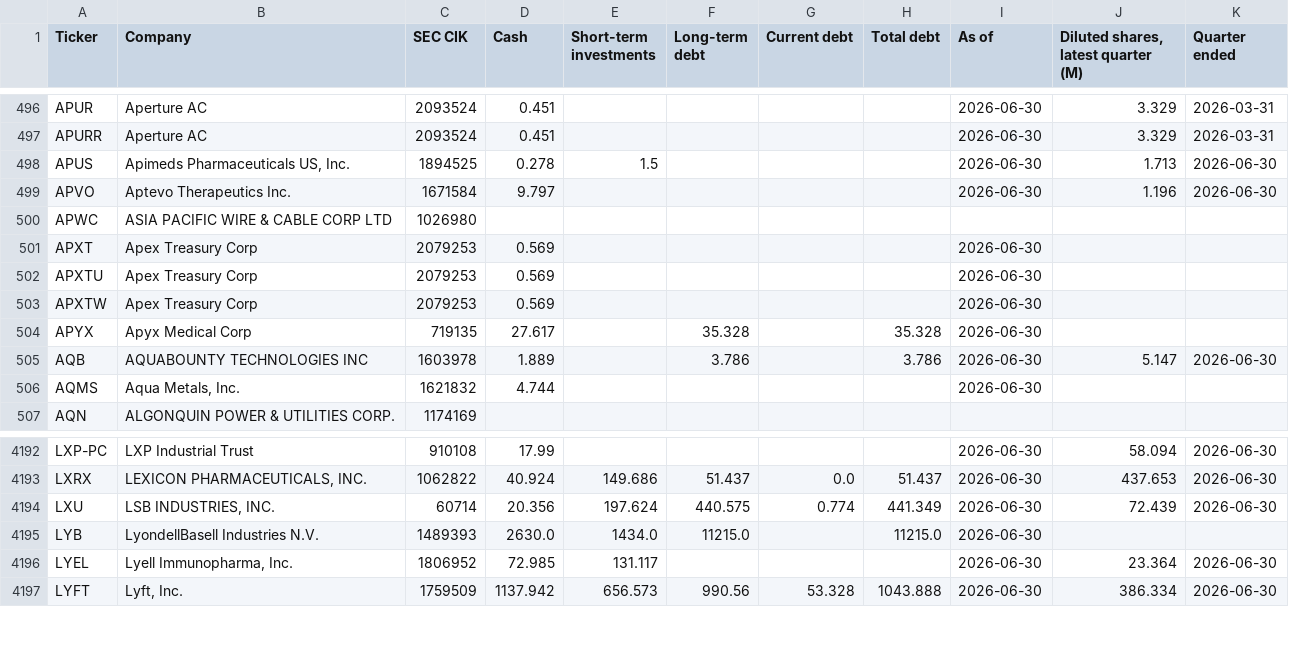
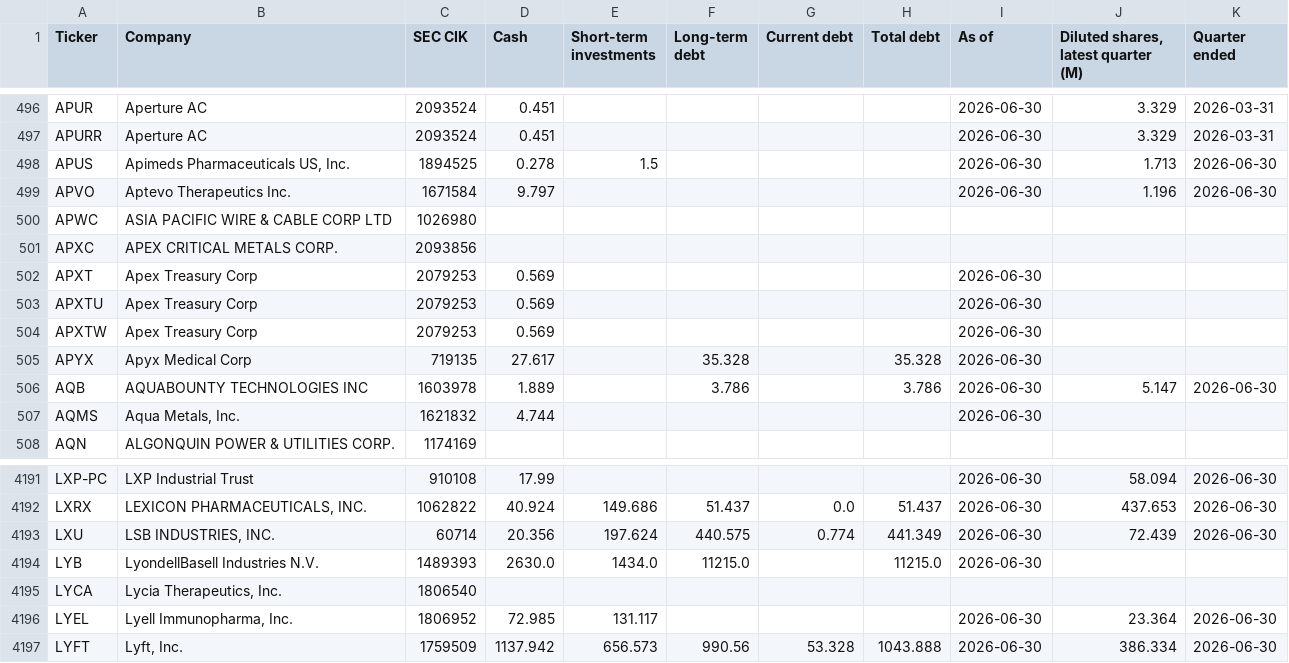
Before and after one commit to Nicko8e/rawresearch-site, a CSV file: tools/companies.csv, drawn as a sheet; only a part is shown, gaps mark what is left out; the diff covers the shown part only; the diff names each change by its address in the sheet, - before the commit and + after, or states it on an @@ line.

```diff
--- a/tools/companies.csv
+++ b/tools/companies.csv
+row 501: APXC | APEX CRITICAL METALS CORP. | 2093856
+row 4195: LYCA | Lycia Therapeutics, Inc. | 1806540
```
Also changed, not shown: 2 added rows, 3 removed rows and 7 edited cells elsewhere in this file, 1 other file.
